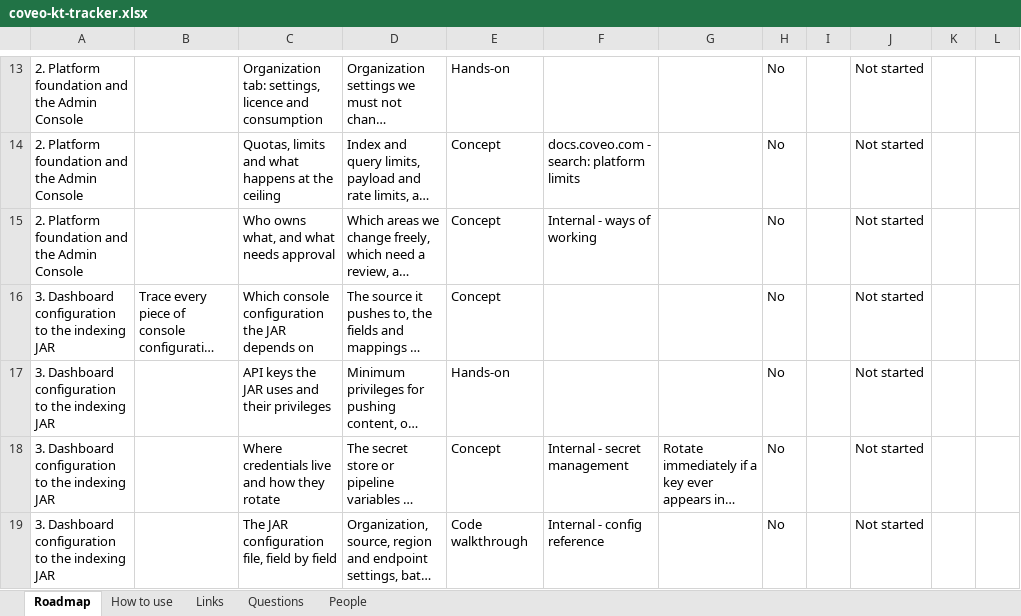
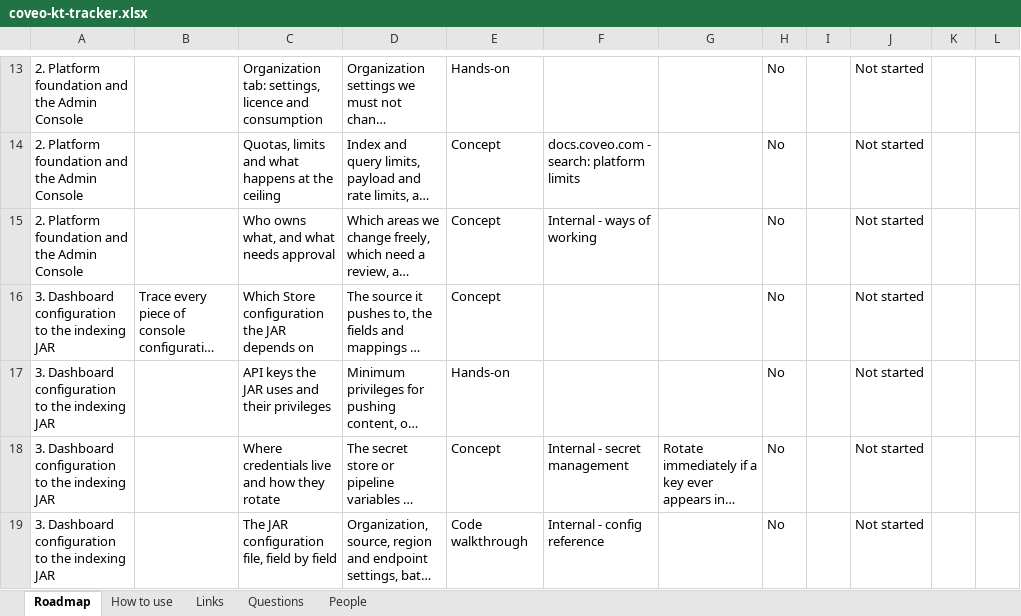
Before and after one commit to akshay0828/CoveoKT, an Excel workbook: coveo-kt-tracker.xlsx, sheet Roadmap, drawn as a sheet; only a part is shown, gaps mark what is left out; long unchanged cells end in …; values as stored, in another font and other column widths than the file's, no borders; the diff names each change by its address in the sheet, - before the commit and + after, or states it on an @@ line.

Commit message:
KT progress: topic list edited by AKSHAY

```diff
--- a/coveo-kt-tracker.xlsx (sheet Roadmap)
+++ b/coveo-kt-tracker.xlsx (sheet Roadmap)
-C16: Which console configuration the JAR depends on
+C16: Which Store configuration the JAR depends on
```
